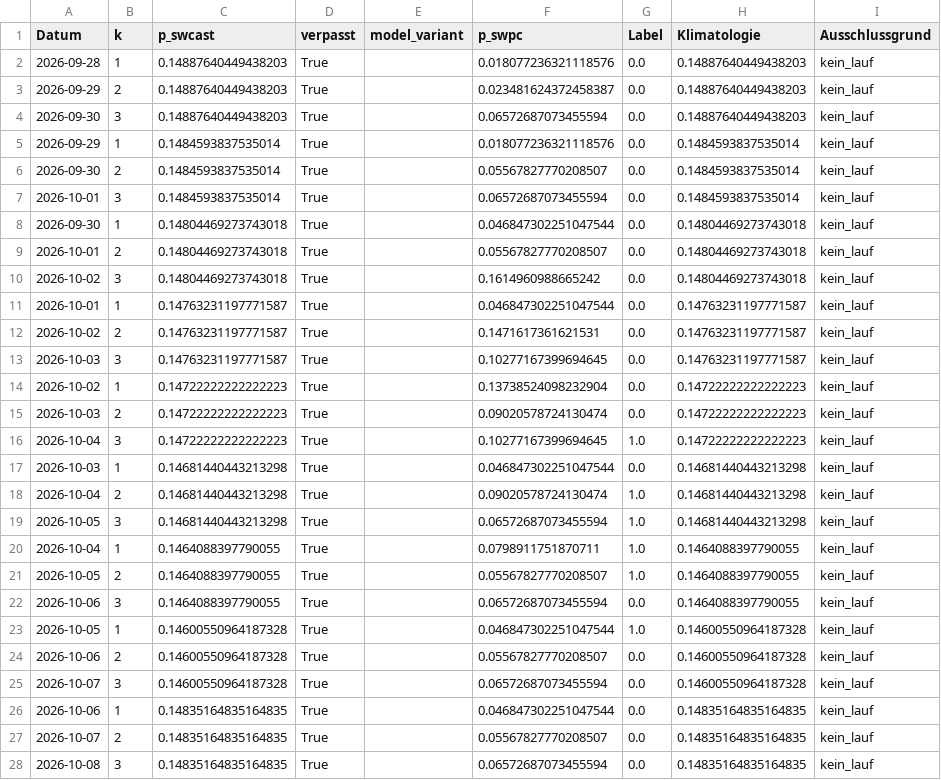
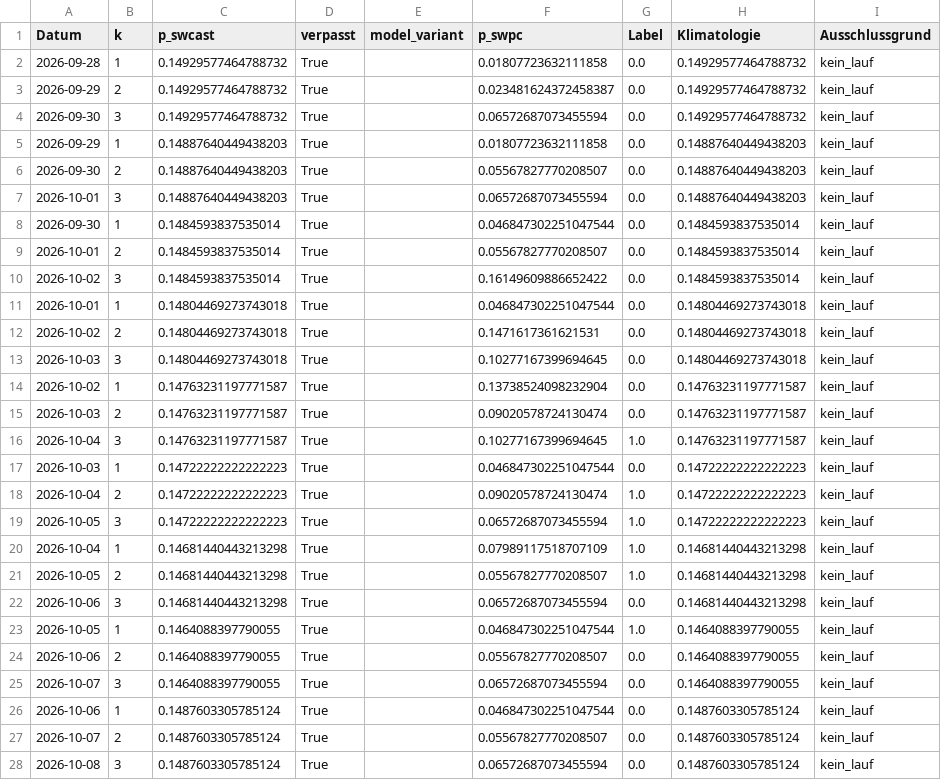
Before and after one commit to Script-hpp/swcast, a CSV file: reports/live_evaluation.csv, drawn as a sheet; only a part is shown; the diff covers the shown part only.

```diff
--- a/reports/live_evaluation.csv
+++ b/reports/live_evaluation.csv
@@ -1,28 +1,28 @@
 Datum,k,p_swcast,verpasst,model_variant,p_swpc,Label,Klimatologie,Ausschlussgrund
-2026-09-28,1,0.14887640449438203,True,,0.018077236321118576,0.0,0.14887640449438203,kein_lauf
-2026-09-29,2,0.14887640449438203,True,,0.023481624372458387,0.0,0.14887640449438203,kein_lauf
-2026-09-30,3,0.14887640449438203,True,,0.06572687073455594,0.0,0.14887640449438203,kein_lauf
-2026-09-29,1,0.1484593837535014,True,,0.018077236321118576,0.0,0.1484593837535014,kein_lauf
-2026-09-30,2,0.1484593837535014,True,,0.05567827770208507,0.0,0.1484593837535014,kein_lauf
-2026-10-01,3,0.1484593837535014,True,,0.06572687073455594,0.0,0.1484593837535014,kein_lauf
-2026-09-30,1,0.14804469273743018,True,,0.046847302251047544,0.0,0.14804469273743018,kein_lauf
-2026-10-01,2,0.14804469273743018,True,,0.05567827770208507,0.0,0.14804469273743018,kein_lauf
-2026-10-02,3,0.14804469273743018,True,,0.1614960988665242,0.0,0.14804469273743018,kein_lauf
-2026-10-01,1,0.14763231197771587,True,,0.046847302251047544,0.0,0.14763231197771587,kein_lauf
-2026-10-02,2,0.14763231197771587,True,,0.1471617361621531,0.0,0.14763231197771587,kein_lauf
-2026-10-03,3,0.14763231197771587,True,,0.10277167399694645,0.0,0.14763231197771587,kein_lauf
-2026-10-02,1,0.14722222222222223,True,,0.13738524098232904,0.0,0.14722222222222223,kein_lauf
-2026-10-03,2,0.14722222222222223,True,,0.09020578724130474,0.0,0.14722222222222223,kein_lauf
-2026-10-04,3,0.14722222222222223,True,,0.10277167399694645,1.0,0.14722222222222223,kein_lauf
-2026-10-03,1,0.14681440443213298,True,,0.046847302251047544,0.0,0.14681440443213298,kein_lauf
-2026-10-04,2,0.14681440443213298,True,,0.09020578724130474,1.0,0.14681440443213298,kein_lauf
-2026-10-05,3,0.14681440443213298,True,,0.06572687073455594,1.0,0.14681440443213298,kein_lauf
-2026-10-04,1,0.1464088397790055,True,,0.0798911751870711,1.0,0.1464088397790055,kein_lauf
-2026-10-05,2,0.1464088397790055,True,,0.05567827770208507,1.0,0.1464088397790055,kein_lauf
-2026-10-06,3,0.1464088397790055,True,,0.06572687073455594,0.0,0.1464088397790055,kein_lauf
-2026-10-05,1,0.14600550964187328,True,,0.046847302251047544,1.0,0.14600550964187328,kein_lauf
-2026-10-06,2,0.14600550964187328,True,,0.05567827770208507,0.0,0.14600550964187328,kein_lauf
-2026-10-07,3,0.14600550964187328,True,,0.06572687073455594,0.0,0.14600550964187328,kein_lauf
-2026-10-06,1,0.14835164835164835,True,,0.046847302251047544,0.0,0.14835164835164835,kein_lauf
-2026-10-07,2,0.14835164835164835,True,,0.05567827770208507,0.0,0.14835164835164835,kein_lauf
-2026-10-08,3,0.14835164835164835,True,,0.06572687073455594,0.0,0.14835164835164835,kein_lauf
+2026-09-28,1,0.14929577464788732,True,,0.01807723632111858,0.0,0.14929577464788732,kein_lauf
+2026-09-29,2,0.14929577464788732,True,,0.023481624372458387,0.0,0.14929577464788732,kein_lauf
+2026-09-30,3,0.14929577464788732,True,,0.06572687073455594,0.0,0.14929577464788732,kein_lauf
+2026-09-29,1,0.14887640449438203,True,,0.01807723632111858,0.0,0.14887640449438203,kein_lauf
+2026-09-30,2,0.14887640449438203,True,,0.05567827770208507,0.0,0.14887640449438203,kein_lauf
+2026-10-01,3,0.14887640449438203,True,,0.06572687073455594,0.0,0.14887640449438203,kein_lauf
+2026-09-30,1,0.1484593837535014,True,,0.046847302251047544,0.0,0.1484593837535014,kein_lauf
+2026-10-01,2,0.1484593837535014,True,,0.05567827770208507,0.0,0.1484593837535014,kein_lauf
+2026-10-02,3,0.1484593837535014,True,,0.16149609886652422,0.0,0.1484593837535014,kein_lauf
+2026-10-01,1,0.14804469273743018,True,,0.046847302251047544,0.0,0.14804469273743018,kein_lauf
+2026-10-02,2,0.14804469273743018,True,,0.1471617361621531,0.0,0.14804469273743018,kein_lauf
+2026-10-03,3,0.14804469273743018,True,,0.10277167399694645,0.0,0.14804469273743018,kein_lauf
+2026-10-02,1,0.14763231197771587,True,,0.13738524098232904,0.0,0.14763231197771587,kein_lauf
+2026-10-03,2,0.14763231197771587,True,,0.09020578724130474,0.0,0.14763231197771587,kein_lauf
+2026-10-04,3,0.14763231197771587,True,,0.10277167399694645,1.0,0.14763231197771587,kein_lauf
+2026-10-03,1,0.14722222222222223,True,,0.046847302251047544,0.0,0.14722222222222223,kein_lauf
+2026-10-04,2,0.14722222222222223,True,,0.09020578724130474,1.0,0.14722222222222223,kein_lauf
+2026-10-05,3,0.14722222222222223,True,,0.06572687073455594,1.0,0.14722222222222223,kein_lauf
+2026-10-04,1,0.14681440443213298,True,,0.07989117518707109,1.0,0.14681440443213298,kein_lauf
+2026-10-05,2,0.14681440443213298,True,,0.05567827770208507,1.0,0.14681440443213298,kein_lauf
+2026-10-06,3,0.14681440443213298,True,,0.06572687073455594,0.0,0.14681440443213298,kein_lauf
+2026-10-05,1,0.1464088397790055,True,,0.046847302251047544,1.0,0.1464088397790055,kein_lauf
+2026-10-06,2,0.1464088397790055,True,,0.05567827770208507,0.0,0.1464088397790055,kein_lauf
+2026-10-07,3,0.1464088397790055,True,,0.06572687073455594,0.0,0.1464088397790055,kein_lauf
+2026-10-06,1,0.1487603305785124,True,,0.046847302251047544,0.0,0.1487603305785124,kein_lauf
+2026-10-07,2,0.1487603305785124,True,,0.05567827770208507,0.0,0.1487603305785124,kein_lauf
+2026-10-08,3,0.1487603305785124,True,,0.06572687073455594,0.0,0.1487603305785124,kein_lauf
```
Also changed, not shown: 3 added rows and 22 edited cells elsewhere in this file, 46 other files.
